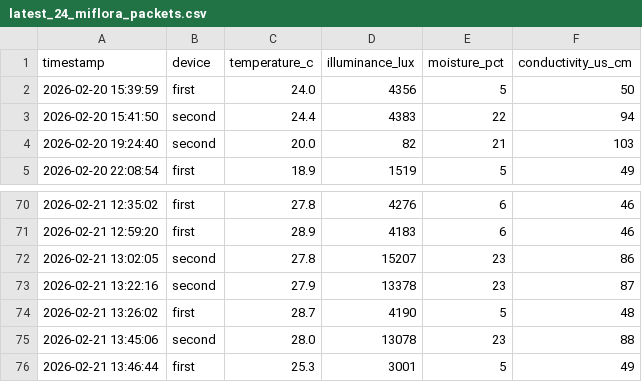
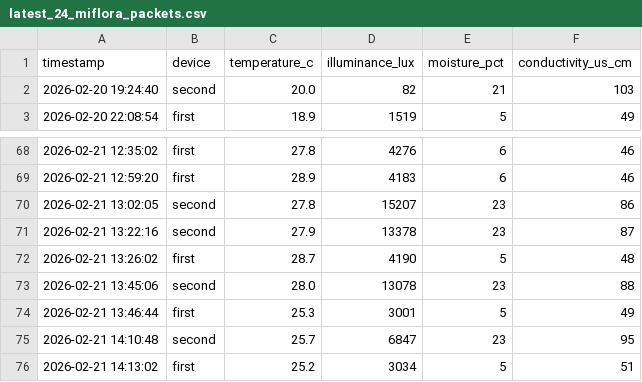
Before and after one commit to azoreanvanilla/website, a CSV file: data/latest_24_miflora_packets.csv, drawn as a sheet; only a part is shown, gaps mark what is left out; removed rows and columns are numbered as before the commit, all else as after; the diff names each change by its address in the sheet, - before the commit and + after, or states it on an @@ line.

Commit message:
Auto-update Mi Flora 24h 2026-02-21T15:00:10.494761

```diff
--- a/data/latest_24_miflora_packets.csv
+++ b/data/latest_24_miflora_packets.csv
-row 2: 2026-02-20 15:39:59 | first | 24.0 | 4356 | 5 | 50
-row 3: 2026-02-20 15:41:50 | second | 24.4 | 4383 | 22 | 94
+row 75: 2026-02-21 14:10:48 | second | 25.7 | 6847 | 23 | 95
+row 76: 2026-02-21 14:13:02 | first | 25.2 | 3034 | 5 | 51
```
